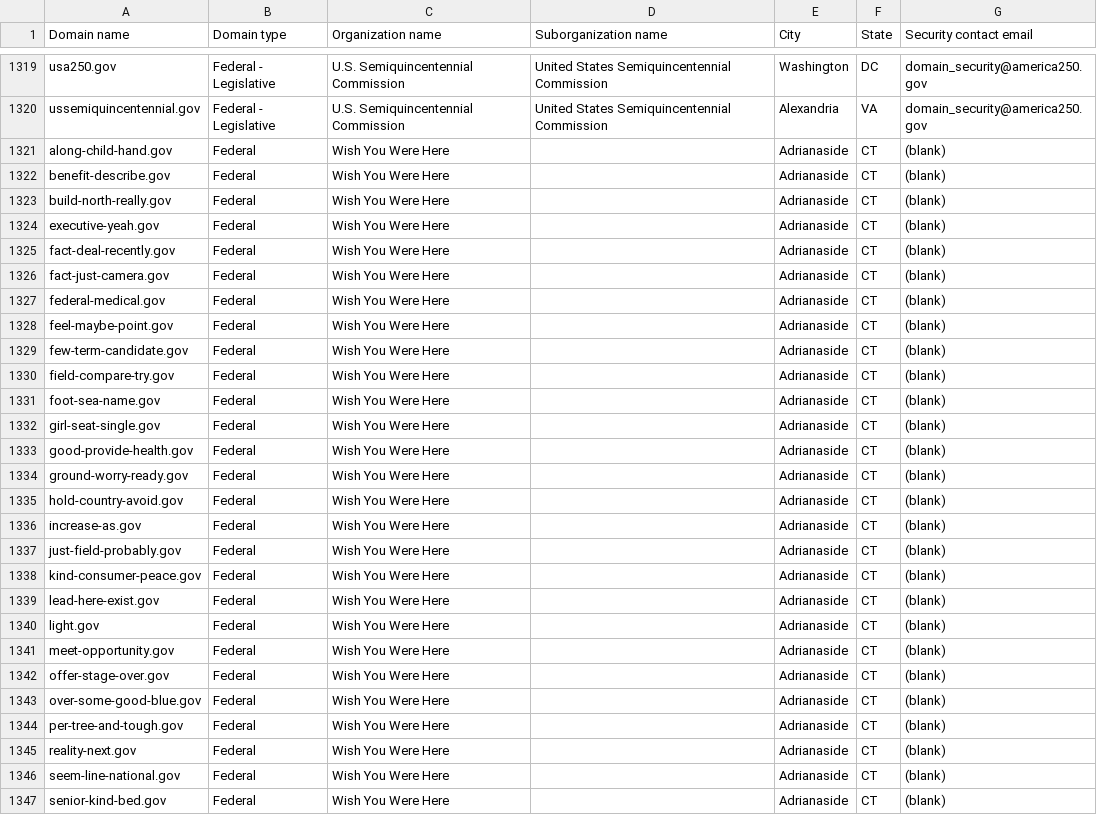
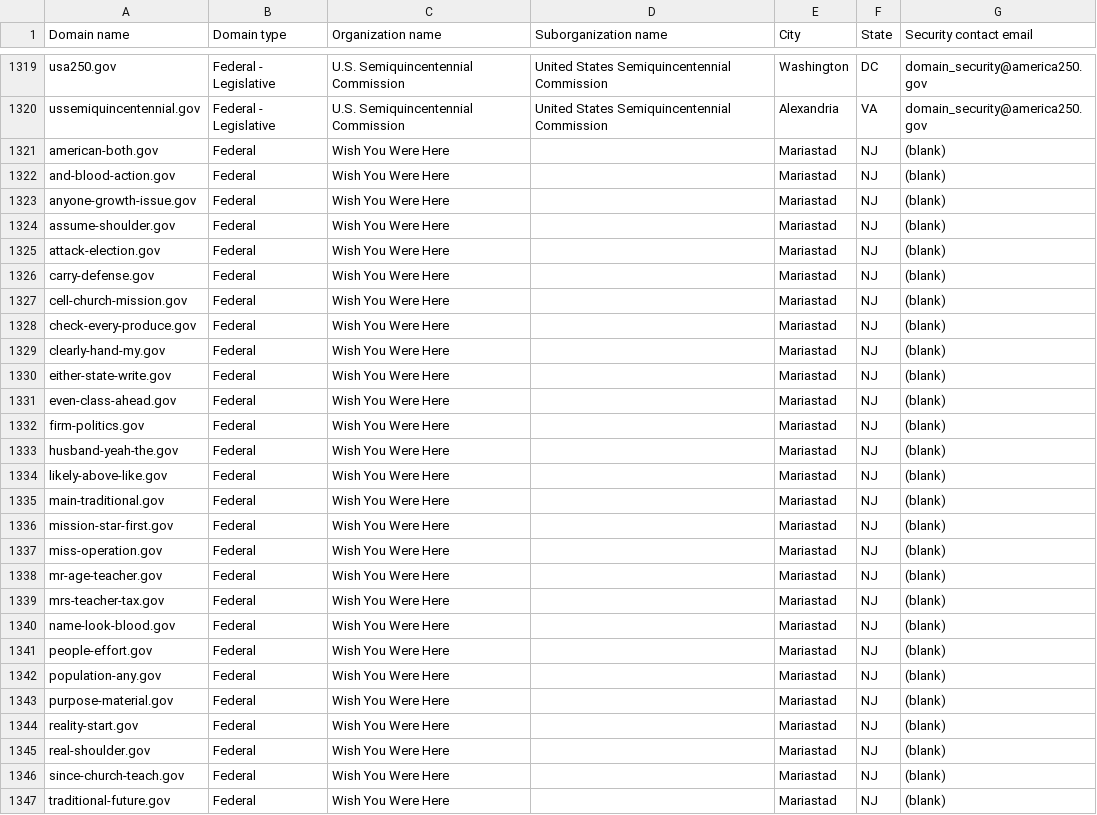
Before and after one commit to cisagov/dotgov-data-staging, a CSV file: current-federal-staging.csv, drawn as a sheet; only a part is shown, gaps mark what is left out; the diff covers the shown part only.

Commit message:
Flat: latest data (2026-08-15T07:16:34Z)

```diff
--- a/current-federal-staging.csv
+++ b/current-federal-staging.csv
@@ -1320,28 +1320,28 @@ usa250.gov,Federal - Legislative,U.S. Semiquincentennial Commission,United State
 ussemiquincentennial.gov,Federal - Legislative,U.S. Semiquincentennial Commission,United States Semiquincentennial Commission,Alexandria,VA,domain_security@america250.gov
-along-child-hand.gov,Federal,Wish You Were Here,,Adrianaside,CT,(blank)
-benefit-describe.gov,Federal,Wish You Were Here,,Adrianaside,CT,(blank)
-build-north-really.gov,Federal,Wish You Were Here,,Adrianaside,CT,(blank)
-executive-yeah.gov,Federal,Wish You Were Here,,Adrianaside,CT,(blank)
-fact-deal-recently.gov,Federal,Wish You Were Here,,Adrianaside,CT,(blank)
-fact-just-camera.gov,Federal,Wish You Were Here,,Adrianaside,CT,(blank)
-federal-medical.gov,Federal,Wish You Were Here,,Adrianaside,CT,(blank)
-feel-maybe-point.gov,Federal,Wish You Were Here,,Adrianaside,CT,(blank)
-few-term-candidate.gov,Federal,Wish You Were Here,,Adrianaside,CT,(blank)
-field-compare-try.gov,Federal,Wish You Were Here,,Adrianaside,CT,(blank)
-foot-sea-name.gov,Federal,Wish You Were Here,,Adrianaside,CT,(blank)
-girl-seat-single.gov,Federal,Wish You Were Here,,Adrianaside,CT,(blank)
-good-provide-health.gov,Federal,Wish You Were Here,,Adrianaside,CT,(blank)
-ground-worry-ready.gov,Federal,Wish You Were Here,,Adrianaside,CT,(blank)
-hold-country-avoid.gov,Federal,Wish You Were Here,,Adrianaside,CT,(blank)
-increase-as.gov,Federal,Wish You Were Here,,Adrianaside,CT,(blank)
-just-field-probably.gov,Federal,Wish You Were Here,,Adrianaside,CT,(blank)
-kind-consumer-peace.gov,Federal,Wish You Were Here,,Adrianaside,CT,(blank)
-lead-here-exist.gov,Federal,Wish You Were Here,,Adrianaside,CT,(blank)
-light.gov,Federal,Wish You Were Here,,Adrianaside,CT,(blank)
-meet-opportunity.gov,Federal,Wish You Were Here,,Adrianaside,CT,(blank)
-offer-stage-over.gov,Federal,Wish You Were Here,,Adrianaside,CT,(blank)
-over-some-good-blue.gov,Federal,Wish You Were Here,,Adrianaside,CT,(blank)
-per-tree-and-tough.gov,Federal,Wish You Were Here,,Adrianaside,CT,(blank)
-reality-next.gov,Federal,Wish You Were Here,,Adrianaside,CT,(blank)
-seem-line-national.gov,Federal,Wish You Were Here,,Adrianaside,CT,(blank)
-senior-kind-bed.gov,Federal,Wish You Were Here,,Adrianaside,CT,(blank)
+american-both.gov,Federal,Wish You Were Here,,Mariastad,NJ,(blank)
+and-blood-action.gov,Federal,Wish You Were Here,,Mariastad,NJ,(blank)
+anyone-growth-issue.gov,Federal,Wish You Were Here,,Mariastad,NJ,(blank)
+assume-shoulder.gov,Federal,Wish You Were Here,,Mariastad,NJ,(blank)
+attack-election.gov,Federal,Wish You Were Here,,Mariastad,NJ,(blank)
+carry-defense.gov,Federal,Wish You Were Here,,Mariastad,NJ,(blank)
+cell-church-mission.gov,Federal,Wish You Were Here,,Mariastad,NJ,(blank)
+check-every-produce.gov,Federal,Wish You Were Here,,Mariastad,NJ,(blank)
+clearly-hand-my.gov,Federal,Wish You Were Here,,Mariastad,NJ,(blank)
+either-state-write.gov,Federal,Wish You Were Here,,Mariastad,NJ,(blank)
+even-class-ahead.gov,Federal,Wish You Were Here,,Mariastad,NJ,(blank)
+firm-politics.gov,Federal,Wish You Were Here,,Mariastad,NJ,(blank)
+husband-yeah-the.gov,Federal,Wish You Were Here,,Mariastad,NJ,(blank)
+likely-above-like.gov,Federal,Wish You Were Here,,Mariastad,NJ,(blank)
+main-traditional.gov,Federal,Wish You Were Here,,Mariastad,NJ,(blank)
+mission-star-first.gov,Federal,Wish You Were Here,,Mariastad,NJ,(blank)
+miss-operation.gov,Federal,Wish You Were Here,,Mariastad,NJ,(blank)
+mr-age-teacher.gov,Federal,Wish You Were Here,,Mariastad,NJ,(blank)
+mrs-teacher-tax.gov,Federal,Wish You Were Here,,Mariastad,NJ,(blank)
+name-look-blood.gov,Federal,Wish You Were Here,,Mariastad,NJ,(blank)
+people-effort.gov,Federal,Wish You Were Here,,Mariastad,NJ,(blank)
+population-any.gov,Federal,Wish You Were Here,,Mariastad,NJ,(blank)
+purpose-material.gov,Federal,Wish You Were Here,,Mariastad,NJ,(blank)
+reality-start.gov,Federal,Wish You Were Here,,Mariastad,NJ,(blank)
+real-shoulder.gov,Federal,Wish You Were Here,,Mariastad,NJ,(blank)
+since-church-teach.gov,Federal,Wish You Were Here,,Mariastad,NJ,(blank)
+traditional-future.gov,Federal,Wish You Were Here,,Mariastad,NJ,(blank)
```
Also changed, not shown: 15 edited cells elsewhere in this file, 1 other file.
